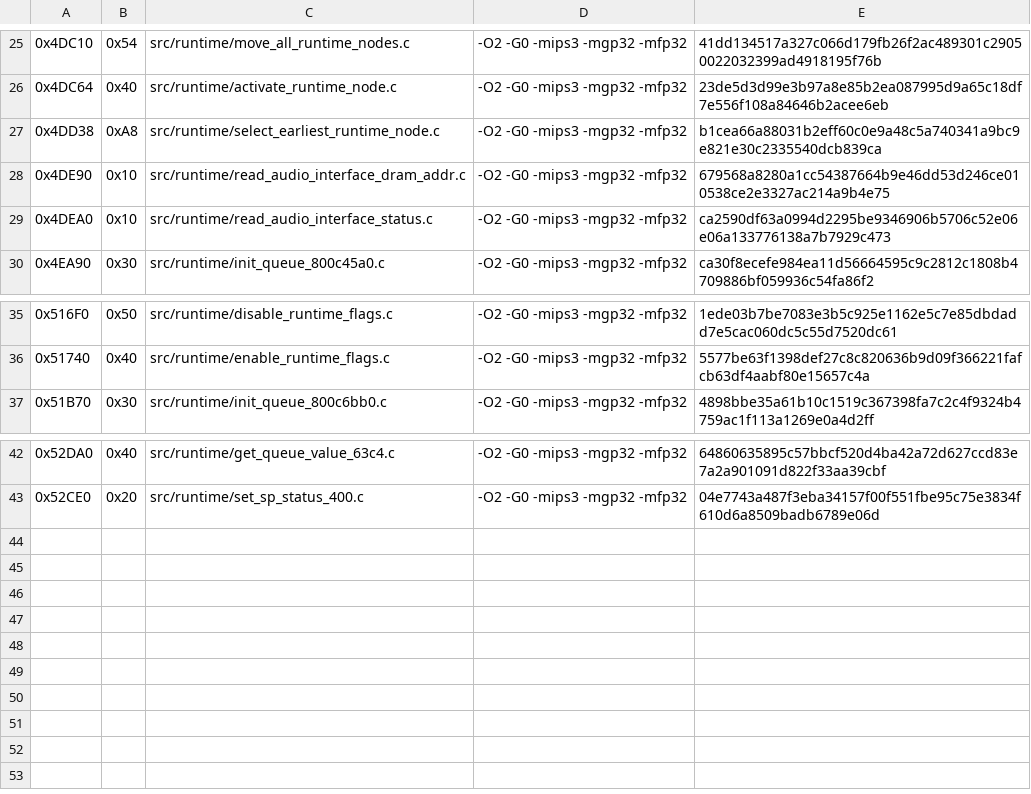
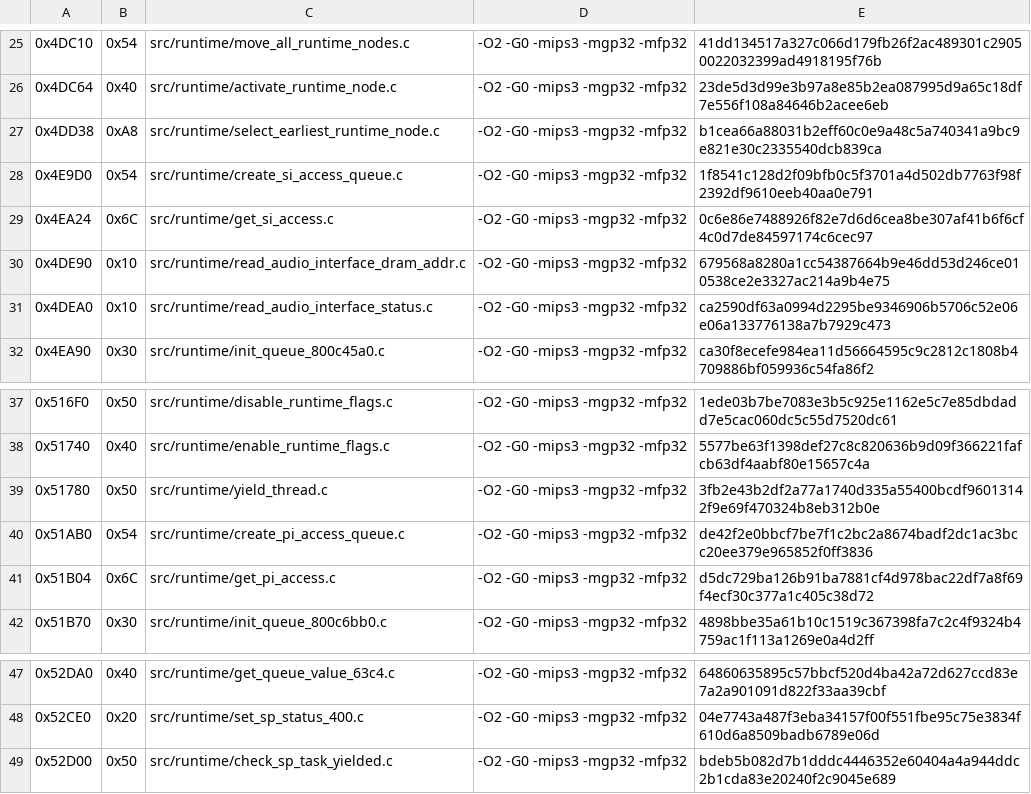
Before and after one commit to TheGh0stShip/Rugrats-Scavenger-Hunt, a TSV file: config/us/matching_kmc_as_units.tsv, drawn as a sheet; only a part is shown, gaps mark what is left out.

Commit message:
Decompile runtime access queues

```diff
--- a/config/us/matching_kmc_as_units.tsv
+++ b/config/us/matching_kmc_as_units.tsv
@@ -27,2 +27,4 @@
 0x4DD38	0xA8	src/runtime/select_earliest_runtime_node.c	-O2 -G0 -mips3 -mgp32 -mfp32	b1cea66a88031b2eff60c0e9a48c5a740341a9bc9e821e30c2335540dcb839ca
+0x4E9D0	0x54	src/runtime/create_si_access_queue.c	-O2 -G0 -mips3 -mgp32 -mfp32	1f8541c128d2f09bfb0c5f3701a4d502db7763f98f2392df9610eeb40aa0e791
+0x4EA24	0x6C	src/runtime/get_si_access.c	-O2 -G0 -mips3 -mgp32 -mfp32	0c6e86e7488926f82e7d6d6cea8be307af41b6f6cf4c0d7de84597174c6cec97
 0x4DE90	0x10	src/runtime/read_audio_interface_dram_addr.c	-O2 -G0 -mips3 -mgp32 -mfp32	679568a8280a1cc54387664b9e46dd53d246ce010538ce2e3327ac214a9b4e75
@@ -36,2 +38,5 @@
 0x51740	0x40	src/runtime/enable_runtime_flags.c	-O2 -G0 -mips3 -mgp32 -mfp32	5577be63f1398def27c8c820636b9d09f366221fafcb63df4aabf80e15657c4a
+0x51780	0x50	src/runtime/yield_thread.c	-O2 -G0 -mips3 -mgp32 -mfp32	3fb2e43b2df2a77a1740d335a55400bcdf96013142f9e69f470324b8eb312b0e
+0x51AB0	0x54	src/runtime/create_pi_access_queue.c	-O2 -G0 -mips3 -mgp32 -mfp32	de42f2e0bbcf7be7f1c2bc2a8674badf2dc1ac3bcc20ee379e965852f0ff3836
+0x51B04	0x6C	src/runtime/get_pi_access.c	-O2 -G0 -mips3 -mgp32 -mfp32	d5dc729ba126b91ba7881cf4d978bac22df7a8f69f4ecf30c377a1c405c38d72
 0x51B70	0x30	src/runtime/init_queue_800c6bb0.c	-O2 -G0 -mips3 -mgp32 -mfp32	4898bbe35a61b10c1519c367398fa7c2c4f9324b4759ac1f113a1269e0a4d2ff
@@ -43 +48,2 @@
 0x52CE0	0x20	src/runtime/set_sp_status_400.c	-O2 -G0 -mips3 -mgp32 -mfp32	04e7743a487f3eba34157f00f551fbe95c75e3834f610d6a8509badb6789e06d
+0x52D00	0x50	src/runtime/check_sp_task_yielded.c	-O2 -G0 -mips3 -mgp32 -mfp32	bdeb5b082d7b1dddc4446352e60404a4a944ddc2b1cda83e20240f2c9045e689
```
Also changed, not shown: 7 other files.
